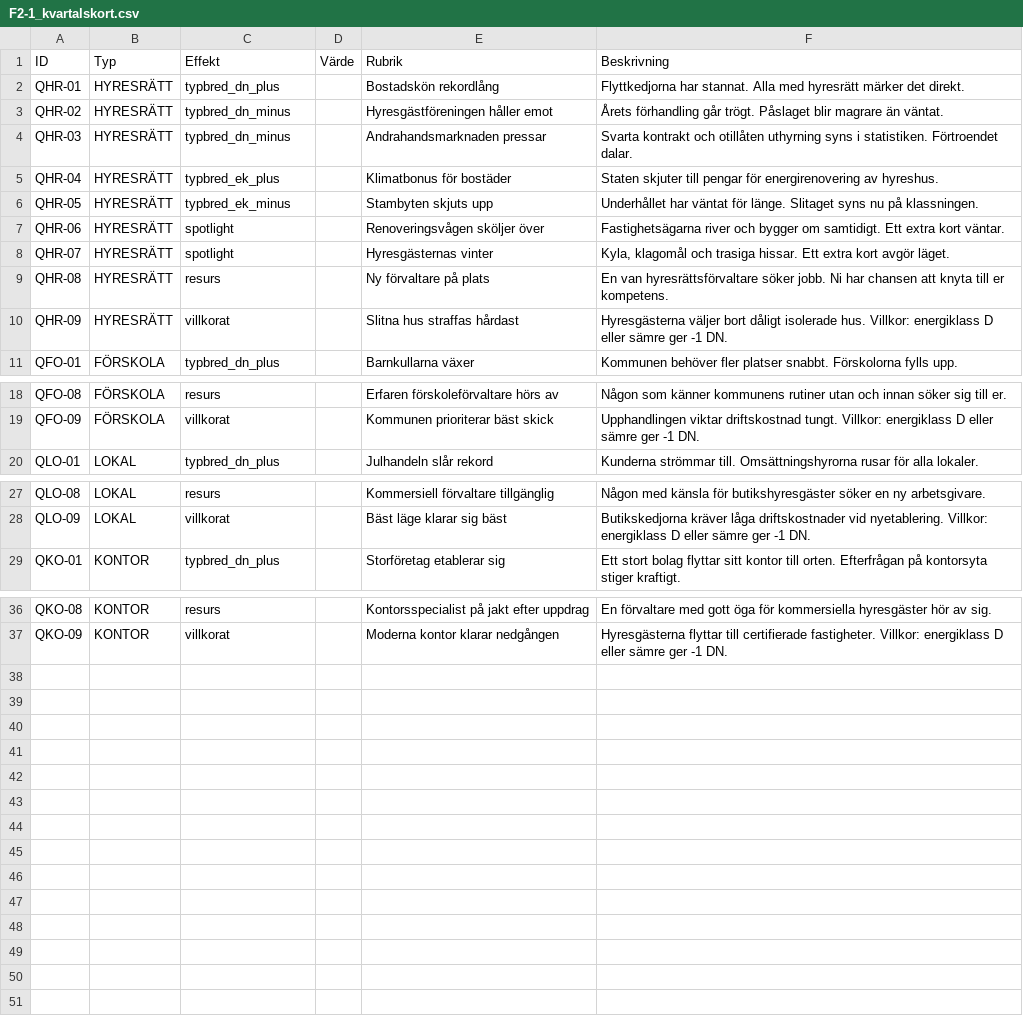
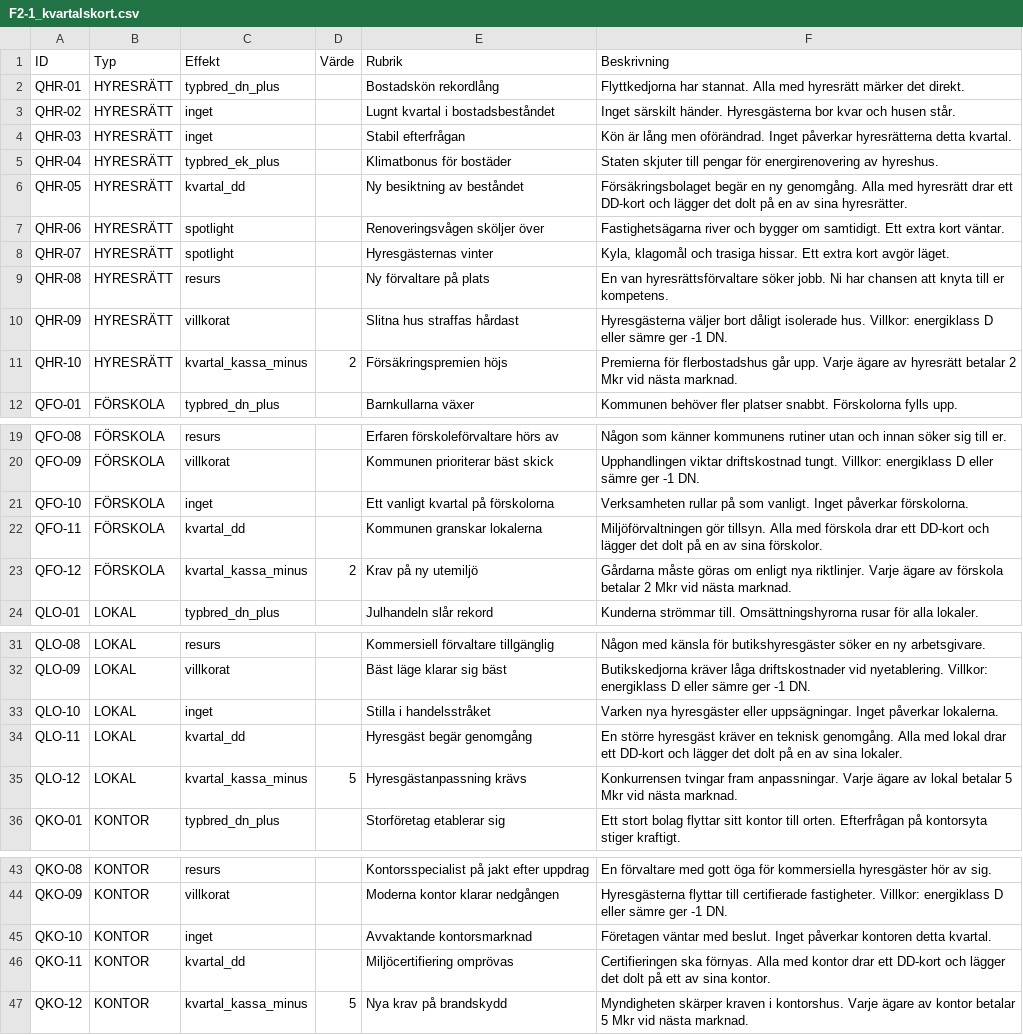
Before and after one commit to Knixlas/PMOPOLY, a CSV file: data/forvaltning_2-1/F2-1_kvartalskort.csv, drawn as a sheet; only a part is shown, gaps mark what is left out; the diff names each change by its address in the sheet, - before the commit and + after, or states it on an @@ line.

```diff
--- a/data/forvaltning_2-1/F2-1_kvartalskort.csv
+++ b/data/forvaltning_2-1/F2-1_kvartalskort.csv
-C3:C4 (Effekt): typbred_dn_minus
+C3:C4 (Effekt): inget
-E3 (Rubrik): Hyresgästföreningen håller emot
+E3 (Rubrik): Lugnt kvartal i bostadsbeståndet
-F3 (Beskrivning): Årets förhandling går trögt. Påslaget blir magrare än väntat.
+F3 (Beskrivning): Inget särskilt händer. Hyresgästerna bor kvar och husen står.
-E4 (Rubrik): Andrahandsmarknaden pressar
+E4 (Rubrik): Stabil efterfrågan
-F4 (Beskrivning): Svarta kontrakt och otillåten uthyrning syns i statistiken. Förtroendet dalar.
+F4 (Beskrivning): Kön är lång men oförändrad. Inget påverkar hyresrätterna detta kvartal.
-C6 (Effekt): typbred_ek_minus
+C6 (Effekt): kvartal_dd
-E6 (Rubrik): Stambyten skjuts upp
+E6 (Rubrik): Ny besiktning av beståndet
-F6 (Beskrivning): Underhållet har väntat för länge. Slitaget syns nu på klassningen.
+F6 (Beskrivning): Försäkringsbolaget begär en ny genomgång. Alla med hyresrätt drar ett DD-kort och lägger det dolt på en av sina hyresrätter.
+row 11: QHR-10 | HYRESRÄTT | kvartal_kassa_minus | 2 | Försäkringspremien höjs | Premierna för flerbostadshus går upp. Varje ägare av hyresrätt betalar 2 Mkr vid nästa marknad.
+row 21: QFO-10 | FÖRSKOLA | inget |  | Ett vanligt kvartal på förskolorna | Verksamheten rullar på som vanligt. Inget påverkar förskolorna.
+row 22: QFO-11 | FÖRSKOLA | kvartal_dd |  | Kommunen granskar lokalerna | Miljöförvaltningen gör tillsyn. Alla med förskola drar ett DD-kort och lägger det dolt på en av sina förskolor.
+row 23: QFO-12 | FÖRSKOLA | kvartal_kassa_minus | 2 | Krav på ny utemiljö | Gårdarna måste göras om enligt nya riktlinjer. Varje ägare av förskola betalar 2 Mkr vid nästa marknad.
+row 33: QLO-10 | LOKAL | inget |  | Stilla i handelsstråket | Varken nya hyresgäster eller uppsägningar. Inget påverkar lokalerna.
+row 34: QLO-11 | LOKAL | kvartal_dd |  | Hyresgäst begär genomgång | En större hyresgäst kräver en teknisk genomgång. Alla med lokal drar ett DD-kort och lägger det dolt på en av sina lokaler.
+row 35: QLO-12 | LOKAL | kvartal_kassa_minus | 5 | Hyresgästanpassning krävs | Konkurrensen tvingar fram anpassningar. Varje ägare av lokal betalar 5 Mkr vid nästa marknad.
+row 45: QKO-10 | KONTOR | inget |  | Avvaktande kontorsmarknad | Företagen väntar med beslut. Inget påverkar kontoren detta kvartal.
+row 46: QKO-11 | KONTOR | kvartal_dd |  | Miljöcertifiering omprövas | Certifieringen ska förnyas. Alla med kontor drar ett DD-kort och lägger det dolt på ett av sina kontor.
+row 47: QKO-12 | KONTOR | kvartal_kassa_minus | 5 | Nya krav på brandskydd | Myndigheten skärper kraven i kontorshus. Varje ägare av kontor betalar 5 Mkr vid nästa marknad.
```
Also changed, not shown: data/forvaltning_2-1/F2-1_FS.csv, data/forvaltning_2-1/F2-1_händelsekort.csv, 4 other files.
